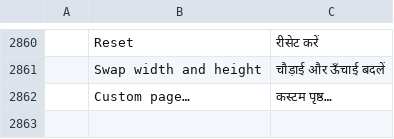
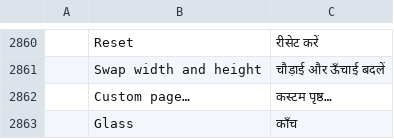
Before and after one commit to gh0sted5456-us/pdfcraft, a TSV file: crates/ui-egui/src/i18n/hi.tsv, drawn as a sheet; only a part is shown, gaps mark what is left out; the diff names each change by its address in the sheet, - before the commit and + after, or states it on an @@ line.

```diff
--- a/crates/ui-egui/src/i18n/hi.tsv
+++ b/crates/ui-egui/src/i18n/hi.tsv
+row 2863:  | Glass | काँच
```
Also changed, not shown: crates/ui-egui/src/i18n/bg.tsv, crates/ui-egui/src/i18n/lo.tsv, 53 other files.
